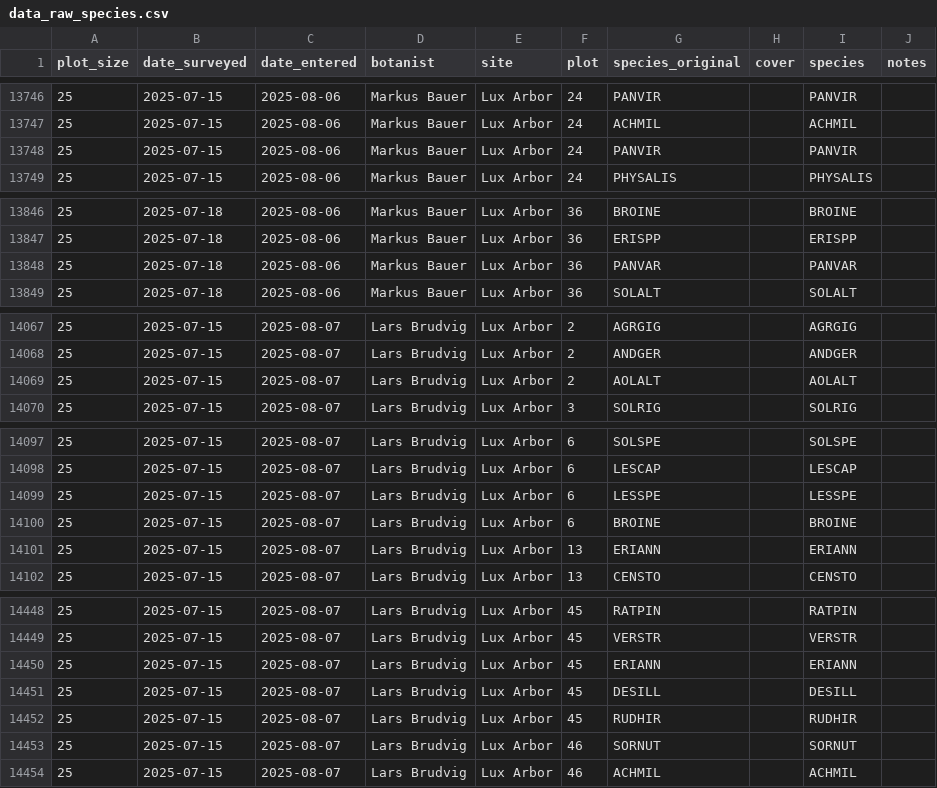
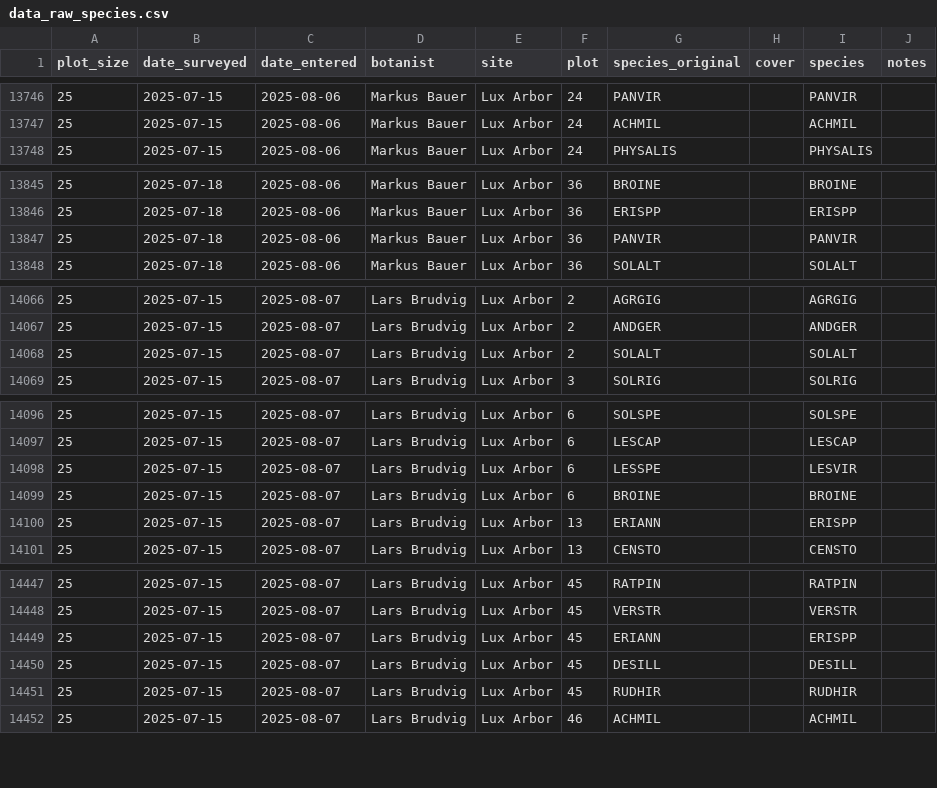
Before and after one commit to markus1bauer/2025_greeen_prairie, a CSV file: data/raw/data_raw_species.csv, drawn as a sheet; only a part is shown, gaps mark what is left out; the diff covers the shown part only.

```diff
--- a/data/raw/data_raw_species.csv
+++ b/data/raw/data_raw_species.csv
@@ -13747,3 +13747,2 @@
 25,2025-07-15,2025-08-06,Markus Bauer,Lux Arbor,24,ACHMIL,,ACHMIL,
-25,2025-07-15,2025-08-06,Markus Bauer,Lux Arbor,24,PANVIR,,PANVIR,
 25,2025-07-15,2025-08-06,Markus Bauer,Lux Arbor,24,PHYSALIS,,PHYSALIS,
@@ -13847,3 +13846,3 @@
 25,2025-07-18,2025-08-06,Markus Bauer,Lux Arbor,36,ERISPP,,ERISPP,
-25,2025-07-18,2025-08-06,Markus Bauer,Lux Arbor,36,PANVAR,,PANVAR,
+25,2025-07-18,2025-08-06,Markus Bauer,Lux Arbor,36,PANVIR,,PANVIR,
 25,2025-07-18,2025-08-06,Markus Bauer,Lux Arbor,36,SOLALT,,SOLALT,
@@ -14068,3 +14067,3 @@
 25,2025-07-15,2025-08-07,Lars Brudvig,Lux Arbor,2,ANDGER,,ANDGER,
-25,2025-07-15,2025-08-07,Lars Brudvig,Lux Arbor,2,AOLALT,,AOLALT,
+25,2025-07-15,2025-08-07,Lars Brudvig,Lux Arbor,2,SOLALT,,SOLALT,
 25,2025-07-15,2025-08-07,Lars Brudvig,Lux Arbor,3,SOLRIG,,SOLRIG,
@@ -14098,5 +14097,5 @@
 25,2025-07-15,2025-08-07,Lars Brudvig,Lux Arbor,6,LESCAP,,LESCAP,
-25,2025-07-15,2025-08-07,Lars Brudvig,Lux Arbor,6,LESSPE,,LESSPE,
+25,2025-07-15,2025-08-07,Lars Brudvig,Lux Arbor,6,LESSPE,,LESVIR,
 25,2025-07-15,2025-08-07,Lars Brudvig,Lux Arbor,6,BROINE,,BROINE,
-25,2025-07-15,2025-08-07,Lars Brudvig,Lux Arbor,13,ERIANN,,ERIANN,
+25,2025-07-15,2025-08-07,Lars Brudvig,Lux Arbor,13,ERIANN,,ERISPP,
 25,2025-07-15,2025-08-07,Lars Brudvig,Lux Arbor,13,CENSTO,,CENSTO,
@@ -14449,6 +14448,5 @@
 25,2025-07-15,2025-08-07,Lars Brudvig,Lux Arbor,45,VERSTR,,VERSTR,
-25,2025-07-15,2025-08-07,Lars Brudvig,Lux Arbor,45,ERIANN,,ERIANN,
+25,2025-07-15,2025-08-07,Lars Brudvig,Lux Arbor,45,ERIANN,,ERISPP,
 25,2025-07-15,2025-08-07,Lars Brudvig,Lux Arbor,45,DESILL,,DESILL,
 25,2025-07-15,2025-08-07,Lars Brudvig,Lux Arbor,45,RUDHIR,,RUDHIR,
-25,2025-07-15,2025-08-07,Lars Brudvig,Lux Arbor,46,SORNUT,,SORNUT,
 25,2025-07-15,2025-08-07,Lars Brudvig,Lux Arbor,46,ACHMIL,,ACHMIL,
```
Also changed, not shown: 31 edited cells elsewhere in this file, data/processed/data_processed_sites.csv, data/processed/data_processed_species.csv, 3 other files.
